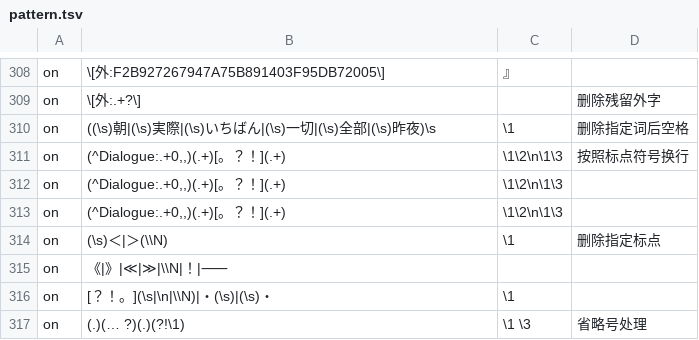
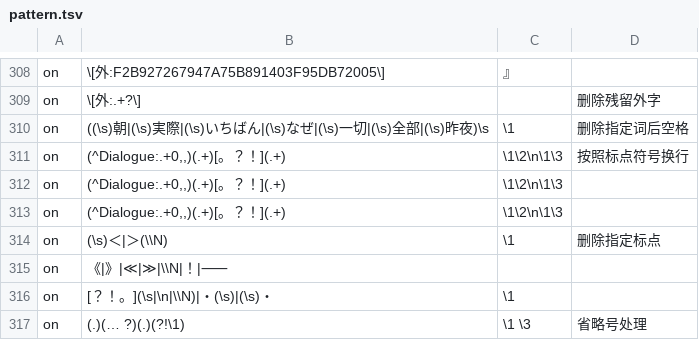
Before and after one commit to Nekomoekissaten-SUB/nekomoe-jp-formatter, a TSV file: dist/pattern.tsv, drawn as a sheet; only a part is shown, gaps mark what is left out; the diff names each change by its address in the sheet, - before the commit and + after, or states it on an @@ line.

Commit message:
add naze

```diff
--- a/dist/pattern.tsv
+++ b/dist/pattern.tsv
-B310: …ちばん|(\s)一切|(\s)全…
+B310: …ちばん|(\s)なぜ|(\s)一切|(\s)全…
```
